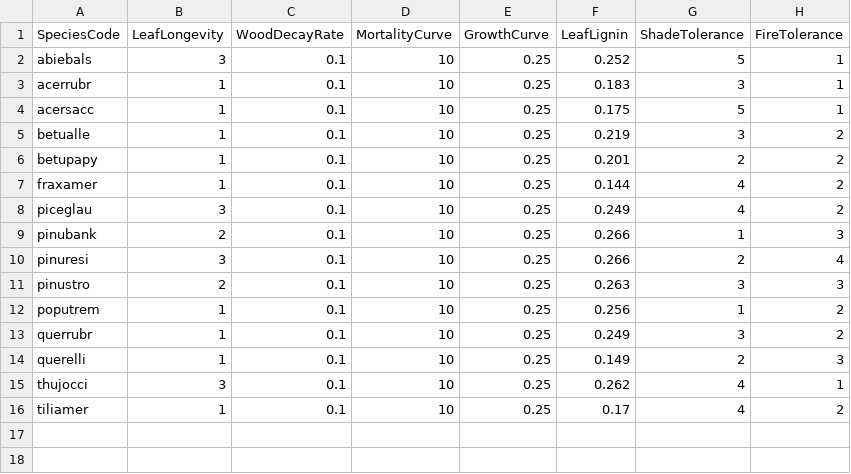
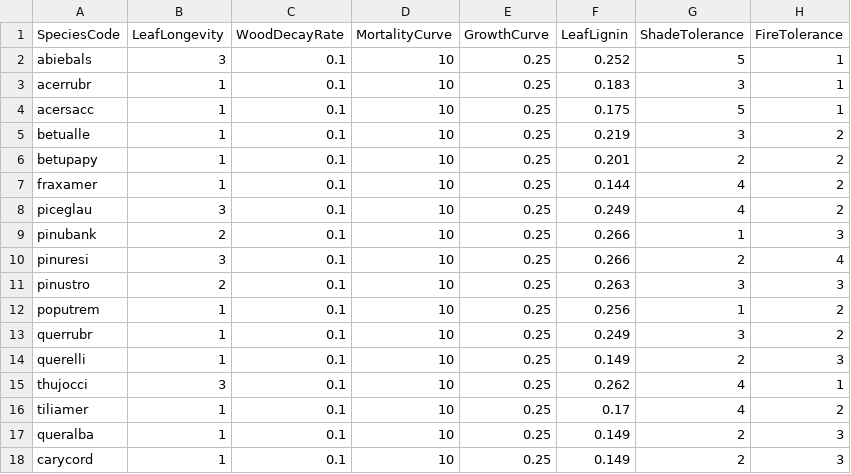
Before and after one commit to LANDIS-II-Foundation/Training, a CSV file: Chapter_7_Outputs/SpeciesData.csv, drawn as a sheet; the diff names each change by its address in the sheet, - before the commit and + after, or states it on an @@ line.

```diff
--- a/Chapter_7_Outputs/SpeciesData.csv
+++ b/Chapter_7_Outputs/SpeciesData.csv
+row 17: queralba | 1 | 0.1 | 10 | 0.25 | 0.149 | 2 | 3
+row 18: carycord | 1 | 0.1 | 10 | 0.25 | 0.149 | 2 | 3
```
Also changed, not shown: 2 other files.
